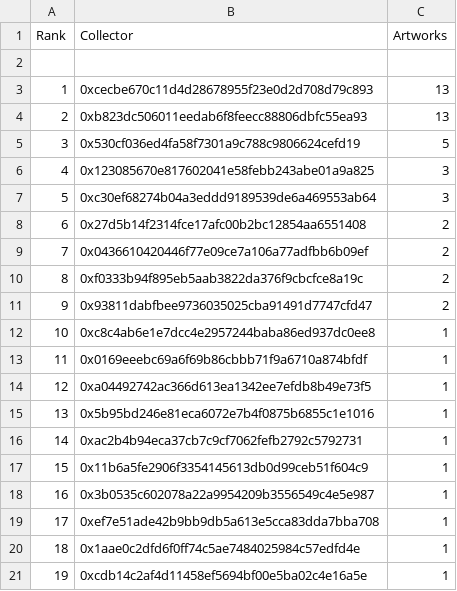
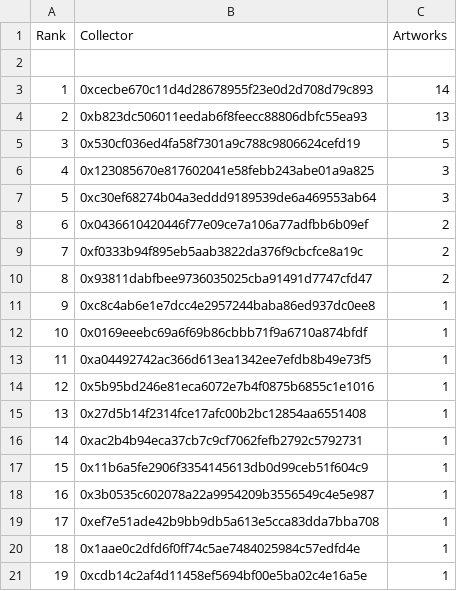
Before and after one commit to JohnOrionYoung/JOYhotPotato, a CSV file: src/python/collectors.csv, drawn as a sheet; removed rows and columns are numbered as before the commit, all else as after; the diff names each change by its address in the sheet, - before the commit and + after, or states it on an @@ line.

Commit message:
update

```diff
--- a/src/python/collectors.csv
+++ b/src/python/collectors.csv
-C3 (Artworks): 13
+C3 (Artworks): 14
-row 8: 6 | 0x27d5b14f2314fce17afc00b2bc12854aa6551408 | 2
@@ column A (Rank) renumbered between rows 8 and 14 @@
+row 15: 13 | 0x27d5b14f2314fce17afc00b2bc12854aa6551408 | 1
```
